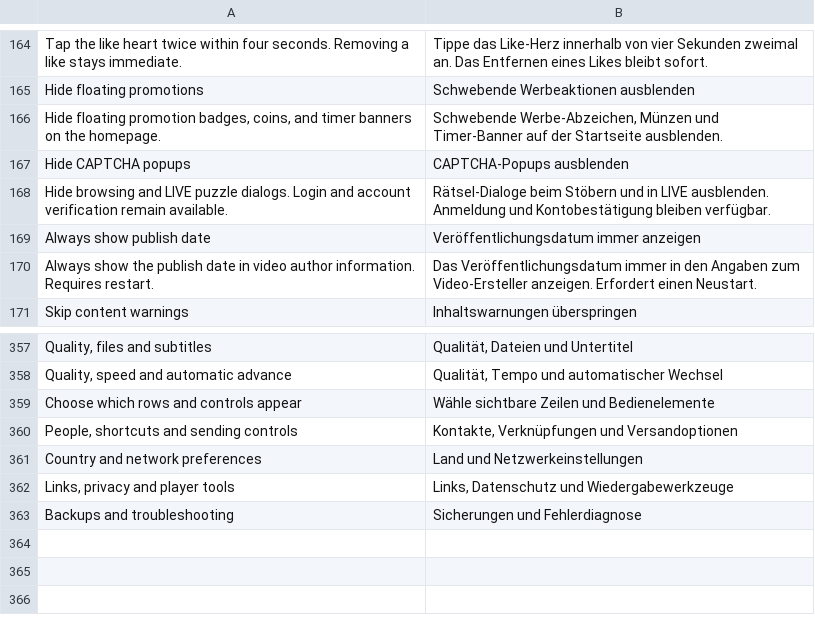
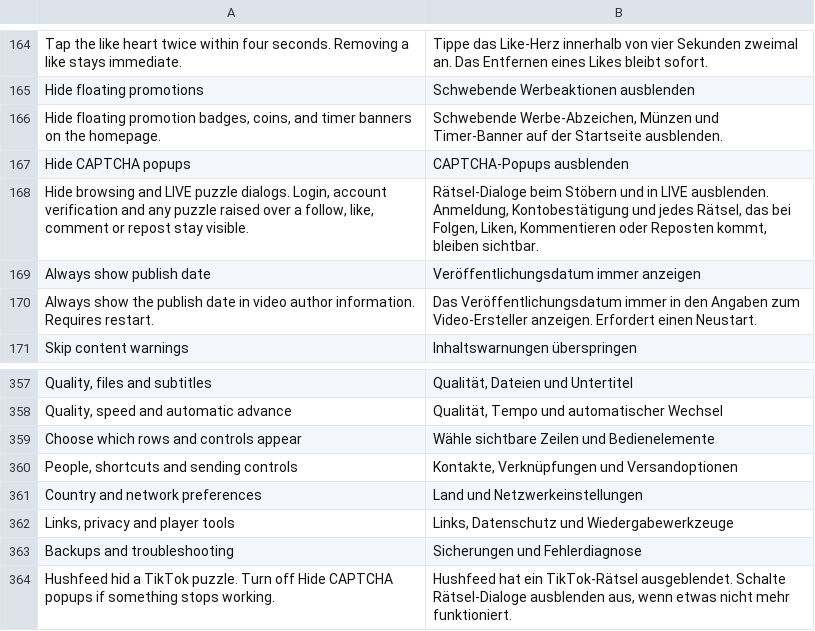
Before and after one commit to SysAdminDoc/hushfeed, a TSV file: extensions/tiktok/src/main/l10n/de.tsv, drawn as a sheet; only a part is shown, gaps mark what is left out.

Commit message:
fix: never hide a risk check that gates a follow, like, comment or repost
TikTok raises its puzzle either while browsing or because the server refused a
write the user just asked for. Hiding the second kind makes that action fail
with nothing on screen, which is what the reports on the upstream trackers
describe. CaptchaGate is now the one place every hook answers to, and it tells
the two apart by the request the check belongs to: the network interceptor
records the path of each outbound call and a check arriving while a write is
still in flight is treated as gating it. Hidden checks are logged with an id
and announced once per session.

The gate also moved out of FeatureControls, so the five hooks cannot drift.

```diff
--- a/extensions/tiktok/src/main/l10n/de.tsv
+++ b/extensions/tiktok/src/main/l10n/de.tsv
@@ -167,3 +167,3 @@ Hide floating promotion badges, coins, and timer banners on the homepage.	Schweb
 Hide CAPTCHA popups	CAPTCHA-Popups ausblenden
-Hide browsing and LIVE puzzle dialogs. Login and account verification remain available.	Rätsel-Dialoge beim Stöbern und in LIVE ausblenden. Anmeldung und Kontobestätigung bleiben verfügbar.
+Hide browsing and LIVE puzzle dialogs. Login, account verification and any puzzle raised over a follow, like, comment or repost stay visible.	Rätsel-Dialoge beim Stöbern und in LIVE ausblenden. Anmeldung, Kontobestätigung und jedes Rätsel, das bei Folgen, Liken, Kommentieren oder Reposten kommt, bleiben sichtbar.
 Always show publish date	Veröffentlichungsdatum immer anzeigen
@@ -363 +363,2 @@ Links, privacy and player tools	Links, Datenschutz und Wiedergabewerkzeuge
 Backups and troubleshooting	Sicherungen und Fehlerdiagnose
+Hushfeed hid a TikTok puzzle. Turn off Hide CAPTCHA popups if something stops working.	Hushfeed hat ein TikTok-Rätsel ausgeblendet. Schalte Rätsel-Dialoge ausblenden aus, wenn etwas nicht mehr funktioniert.
```
Also changed, not shown: 11 other files.
